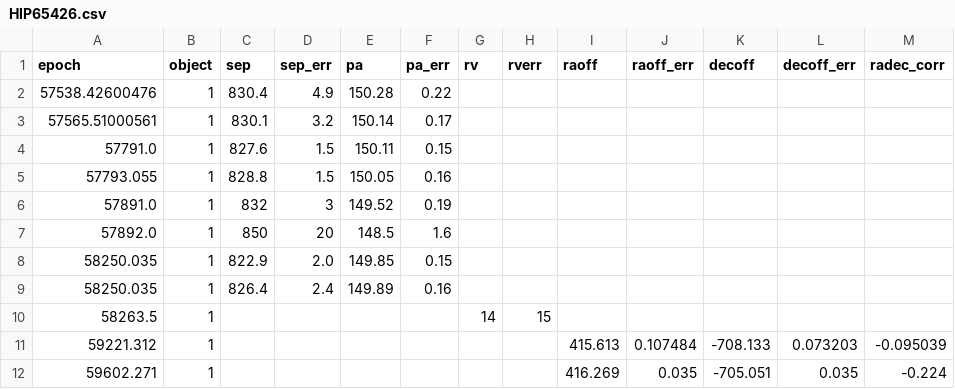
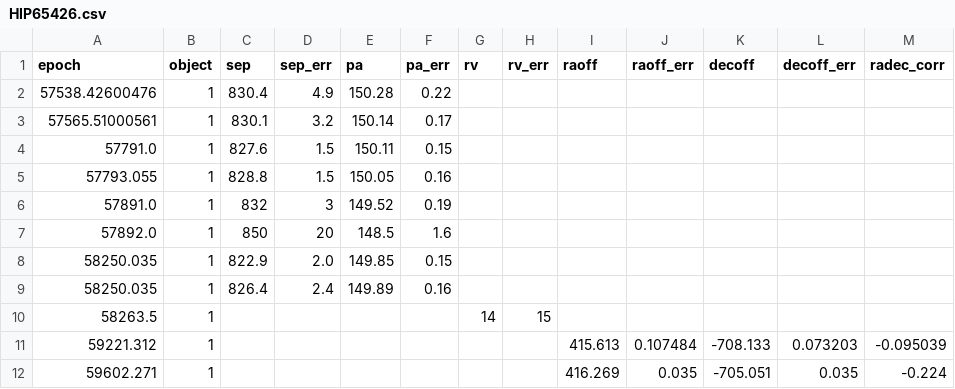
Before and after one commit to sblunt/hip65426, a CSV file: HIP65426.csv, drawn as a sheet; only a part is shown; the diff names each change by its address in the sheet, - before the commit and + after, or states it on an @@ line.

Commit message:
double checked astrom table & updates orbit fit code

```diff
--- a/HIP65426.csv
+++ b/HIP65426.csv
-H1: rverr
+H1: rv_err
```
Also changed, not shown: 2 other files.
